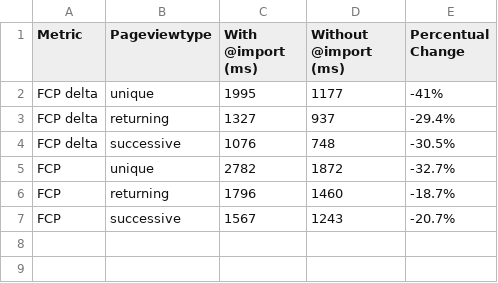
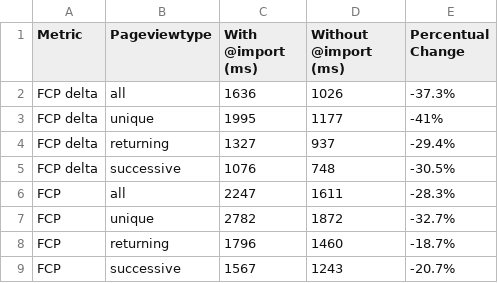
Before and after one commit to RUMvision/snippets, a CSV file: perfplanet/2024/vipio-fcp-gains.csv, drawn as a sheet.

Commit message:
added typekit resource hints + expanded fcp gains with `all` buckets info

```diff
--- a/perfplanet/2024/vipio-fcp-gains.csv
+++ b/perfplanet/2024/vipio-fcp-gains.csv
@@ -1,2 +1,3 @@
 Metric,Pageviewtype,With @import (ms),Without @import (ms),Percentual Change
+FCP delta,all,1636,1026,-37.3%
 FCP delta,unique,1995,1177,-41%
@@ -4,2 +5,3 @@ FCP delta,returning,1327,937,-29.4%
 FCP delta,successive,1076,748,-30.5%
+FCP,all,2247,1611,-28.3%
 FCP,unique,2782,1872,-32.7%
```
Also changed, not shown: 1 other file.
